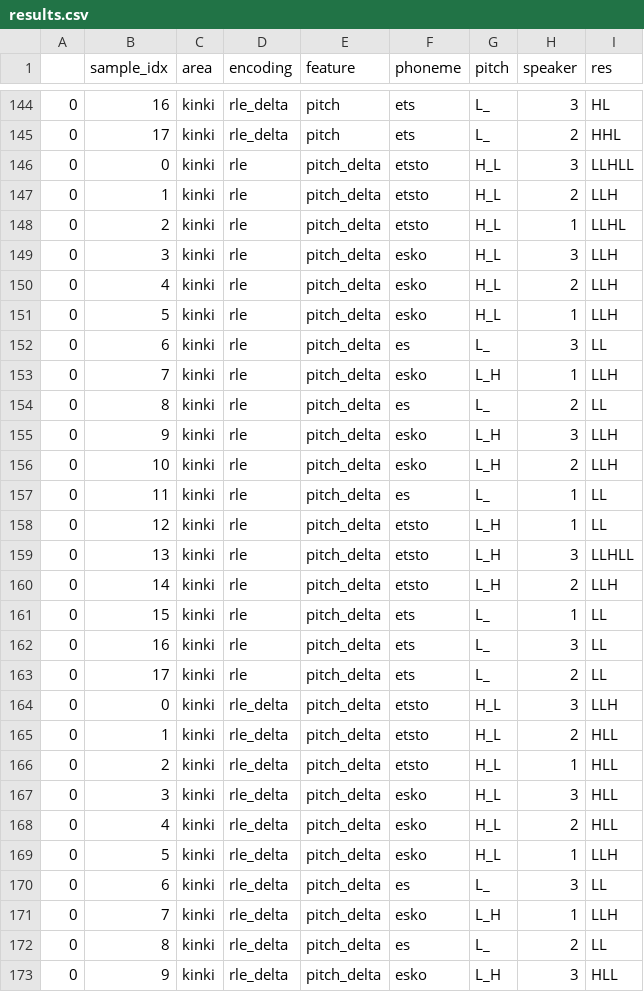
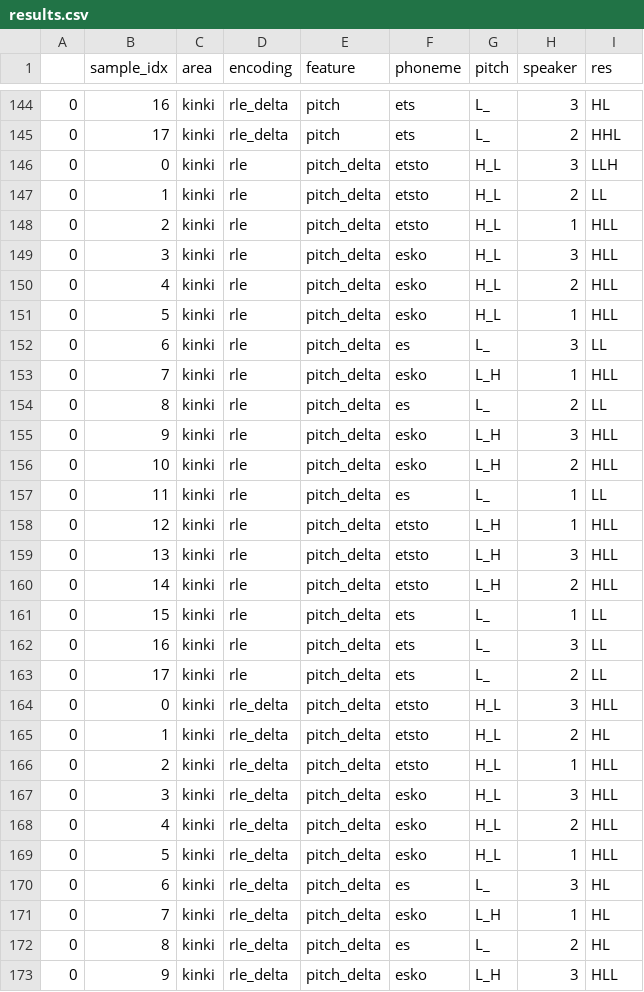
Before and after one commit to kishiyamat/illusory-vowel-keihan, a CSV file: model/artifacts/results.csv, drawn as a sheet; only a part is shown, gaps mark what is left out; the diff covers the shown part only.

```diff
--- a/model/artifacts/results.csv
+++ b/model/artifacts/results.csv
@@ -145,17 +145,17 @@
 0,17,kinki,rle_delta,pitch,ets,L_,2,HHL
-0,0,kinki,rle,pitch_delta,etsto,H_L,3,LLHLL
-0,1,kinki,rle,pitch_delta,etsto,H_L,2,LLH
-0,2,kinki,rle,pitch_delta,etsto,H_L,1,LLHL
-0,3,kinki,rle,pitch_delta,esko,H_L,3,LLH
-0,4,kinki,rle,pitch_delta,esko,H_L,2,LLH
-0,5,kinki,rle,pitch_delta,esko,H_L,1,LLH
+0,0,kinki,rle,pitch_delta,etsto,H_L,3,LLH
+0,1,kinki,rle,pitch_delta,etsto,H_L,2,LL
+0,2,kinki,rle,pitch_delta,etsto,H_L,1,HLL
+0,3,kinki,rle,pitch_delta,esko,H_L,3,HLL
+0,4,kinki,rle,pitch_delta,esko,H_L,2,HLL
+0,5,kinki,rle,pitch_delta,esko,H_L,1,HLL
 0,6,kinki,rle,pitch_delta,es,L_,3,LL
-0,7,kinki,rle,pitch_delta,esko,L_H,1,LLH
+0,7,kinki,rle,pitch_delta,esko,L_H,1,HLL
 0,8,kinki,rle,pitch_delta,es,L_,2,LL
-0,9,kinki,rle,pitch_delta,esko,L_H,3,LLH
-0,10,kinki,rle,pitch_delta,esko,L_H,2,LLH
+0,9,kinki,rle,pitch_delta,esko,L_H,3,HLL
+0,10,kinki,rle,pitch_delta,esko,L_H,2,HLL
 0,11,kinki,rle,pitch_delta,es,L_,1,LL
-0,12,kinki,rle,pitch_delta,etsto,L_H,1,LL
-0,13,kinki,rle,pitch_delta,etsto,L_H,3,LLHLL
-0,14,kinki,rle,pitch_delta,etsto,L_H,2,LLH
+0,12,kinki,rle,pitch_delta,etsto,L_H,1,HLL
+0,13,kinki,rle,pitch_delta,etsto,L_H,3,HLL
+0,14,kinki,rle,pitch_delta,etsto,L_H,2,HLL
 0,15,kinki,rle,pitch_delta,ets,L_,1,LL
@@ -163,4 +163,4 @@
 0,17,kinki,rle,pitch_delta,ets,L_,2,LL
-0,0,kinki,rle_delta,pitch_delta,etsto,H_L,3,LLH
-0,1,kinki,rle_delta,pitch_delta,etsto,H_L,2,HLL
+0,0,kinki,rle_delta,pitch_delta,etsto,H_L,3,HLL
+0,1,kinki,rle_delta,pitch_delta,etsto,H_L,2,HL
 0,2,kinki,rle_delta,pitch_delta,etsto,H_L,1,HLL
@@ -168,6 +168,6 @@
 0,4,kinki,rle_delta,pitch_delta,esko,H_L,2,HLL
-0,5,kinki,rle_delta,pitch_delta,esko,H_L,1,LLH
-0,6,kinki,rle_delta,pitch_delta,es,L_,3,LL
-0,7,kinki,rle_delta,pitch_delta,esko,L_H,1,LLH
-0,8,kinki,rle_delta,pitch_delta,es,L_,2,LL
+0,5,kinki,rle_delta,pitch_delta,esko,H_L,1,HLL
+0,6,kinki,rle_delta,pitch_delta,es,L_,3,HL
+0,7,kinki,rle_delta,pitch_delta,esko,L_H,1,HL
+0,8,kinki,rle_delta,pitch_delta,es,L_,2,HL
 0,9,kinki,rle_delta,pitch_delta,esko,L_H,3,HLL
```
Also changed, not shown: 53 edited cells elsewhere in this file, 2 other files.
